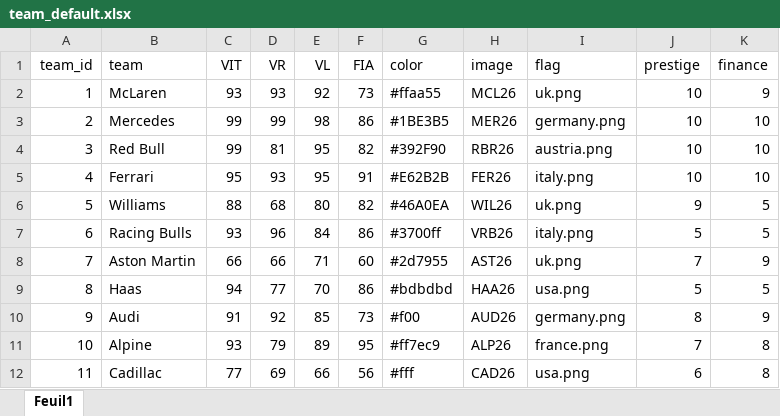
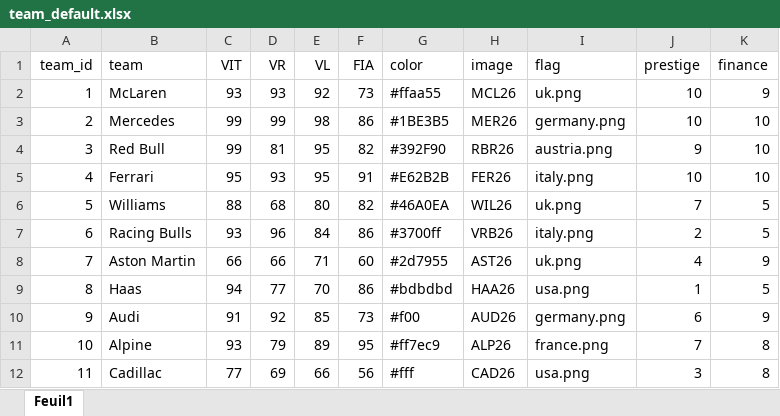
Before and after one commit to 16bravo/MiniF1, an Excel workbook: data/source/team_default.xlsx, sheet Feuil1, drawn as a sheet; values as stored, in another font and other column widths than the file's, no borders; the diff names each change by its address in the sheet, - before the commit and + after, or states it on an @@ line.

```diff
--- a/data/source/team_default.xlsx (sheet Feuil1)
+++ b/data/source/team_default.xlsx (sheet Feuil1)
-J4 (prestige): 10
+J4 (prestige): 9
-J6 (prestige): 9
+J6 (prestige): 7
-J7 (prestige): 5
+J7 (prestige): 2
-J8 (prestige): 7
+J8 (prestige): 4
-J9 (prestige): 5
+J9 (prestige): 1
-J10 (prestige): 8
+J10 (prestige): 6
-J12 (prestige): 6
+J12 (prestige): 3
```
Also changed, not shown: data/source/stats.xlsx, 10 other files.
